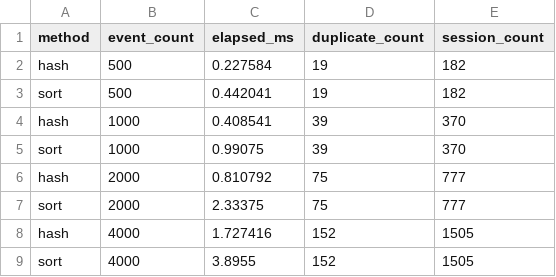
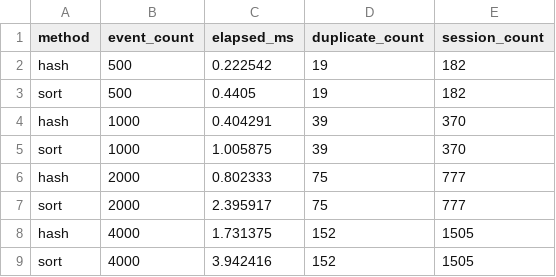
Before and after one commit to TimonLudwig1/Practice-Lab, a CSV file: DSA-lab/modules/06-hashing-hash-maps/projects/03-final/output/benchmark.csv, drawn as a sheet.

```diff
--- a/DSA-lab/modules/06-hashing-hash-maps/projects/03-final/output/benchmark.csv
+++ b/DSA-lab/modules/06-hashing-hash-maps/projects/03-final/output/benchmark.csv
@@ -1,9 +1,9 @@
 method,event_count,elapsed_ms,duplicate_count,session_count
-hash,500,0.227584,19,182
-sort,500,0.442041,19,182
-hash,1000,0.408541,39,370
-sort,1000,0.99075,39,370
-hash,2000,0.810792,75,777
-sort,2000,2.33375,75,777
-hash,4000,1.727416,152,1505
-sort,4000,3.8955,152,1505
+hash,500,0.222542,19,182
+sort,500,0.4405,19,182
+hash,1000,0.404291,39,370
+sort,1000,1.005875,39,370
+hash,2000,0.802333,75,777
+sort,2000,2.395917,75,777
+hash,4000,1.731375,152,1505
+sort,4000,3.942416,152,1505
```
Also changed, not shown: DSA-lab/modules/06-hashing-hash-maps/projects/01-basic/output/benchmark.csv, DSA-lab/modules/06-hashing-hash-maps/projects/02-medium/output/benchmark.csv, 3 other files.
